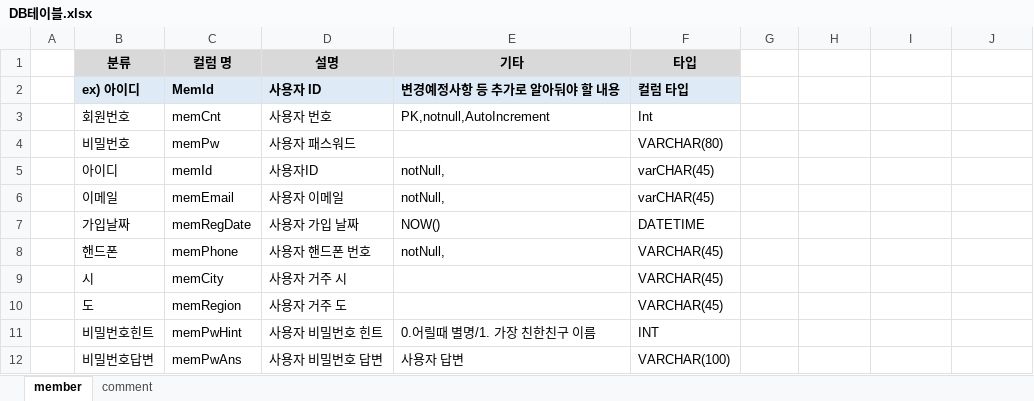
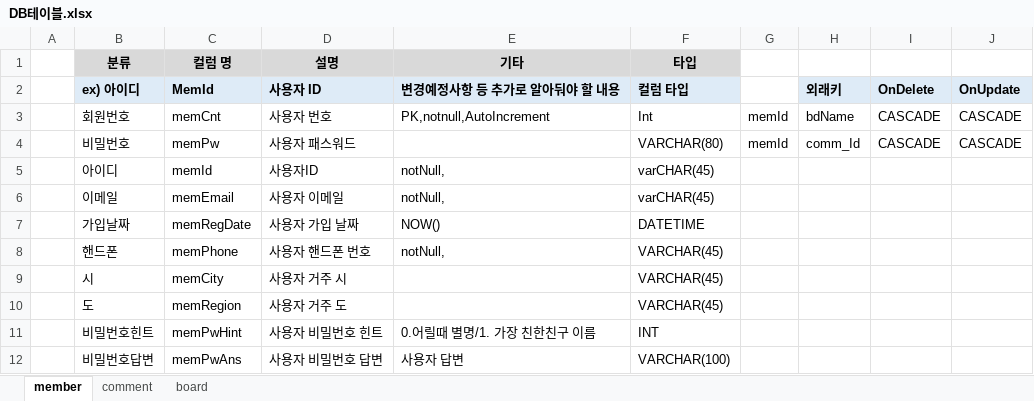
Before and after one commit to lso5507/hobbyNotice, an Excel workbook: DB테이블.xlsx, sheet member, drawn as a sheet; values as stored, in another font and other column widths than the file's, no borders; the diff names each change by its address in the sheet, - before the commit and + after, or states it on an @@ line.

```diff
--- a/DB테이블.xlsx (sheet member)
+++ b/DB테이블.xlsx (sheet member)
+sheet tab: board
-H2: (empty)
+H2: 외래키
-H2:J2 fill: none
+H2:J2 fill: #DEEBF7
-I2: (empty)
+I2: OnDelete
-J2: (empty)
+J2: OnUpdate
-G3:G4: (empty)
+G3:G4: memId
-H3: (empty)
+H3: bdName
-I3:I4: (empty)
+I3:I4: CASCADE
-J3:J4: (empty)
+J3:J4: CASCADE
-H4: (empty)
+H4: comm_Id
```
Also changed, not shown: sheet comment.
